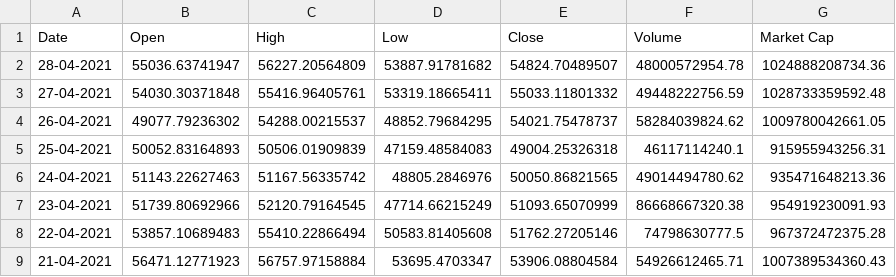
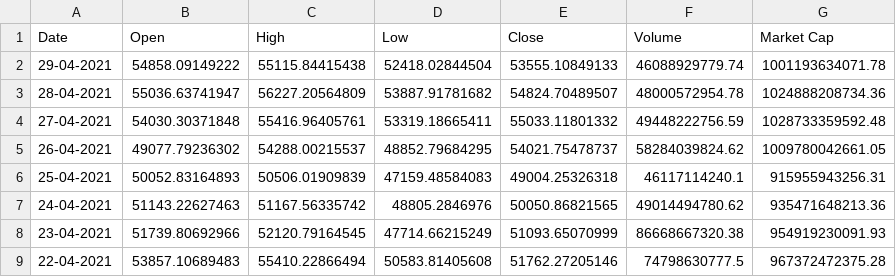
Before and after one commit to DbDibyendu/Data_Collection, a CSV file: btc_all_time.csv, drawn as a sheet; only a part is shown; the shorter side is filled out with more unchanged rows; the diff names each change by its address in the sheet, - before the commit and + after, or states it on an @@ line.

```diff
--- a/btc_all_time.csv
+++ b/btc_all_time.csv
+row 2: 29-04-2021 | 54858.09149222 | 55115.84415438 | 52418.02844504 | 53555.10849133 | 46088929779.74 | 1001193634071.78
```
Also changed, not shown: ETH_all_time.csv, bnb_all_time.csv, 2 other files.
